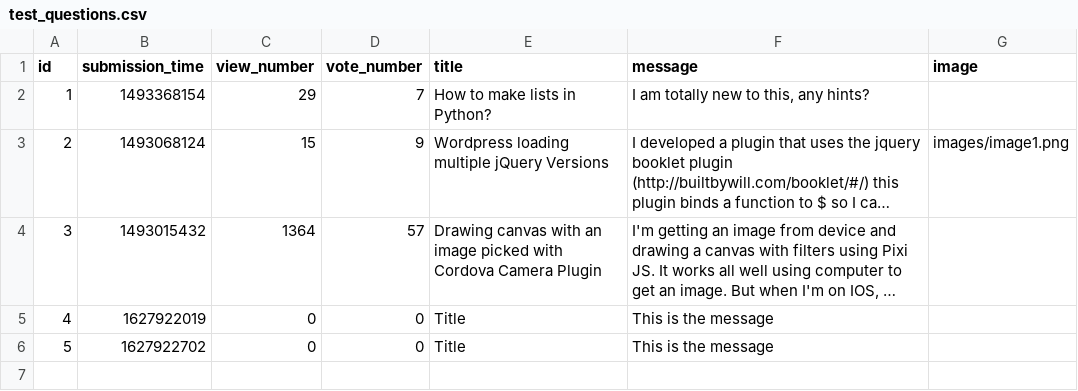
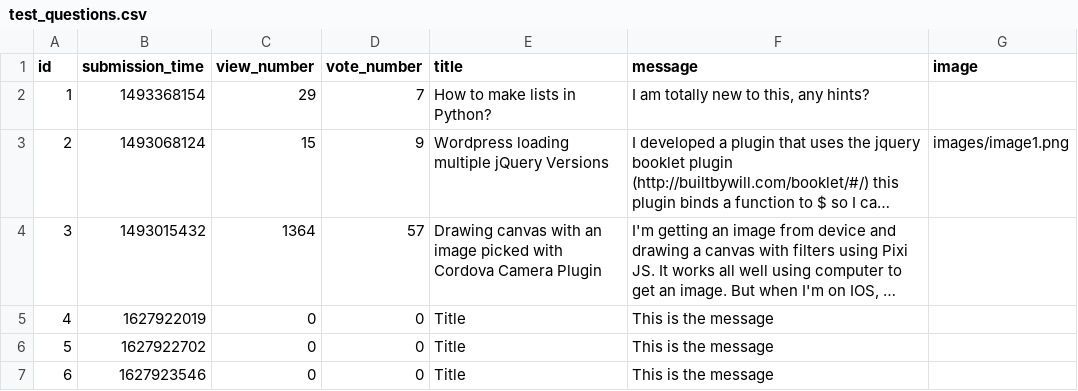
Before and after one commit to CodecoolGlobal/ask-mate-3-python-tamasstephen, a CSV file: sample_data/test_questions.csv, drawn as a sheet; long unchanged cells end in …; the diff names each change by its address in the sheet, - before the commit and + after, or states it on an @@ line.

Commit message:
Implement data_handler functions into server.py

```diff
--- a/sample_data/test_questions.csv
+++ b/sample_data/test_questions.csv
+row 7: 6 | 1627923546 | 0 | 0 | Title | This is the message
```
Also changed, not shown: 2 other files.
